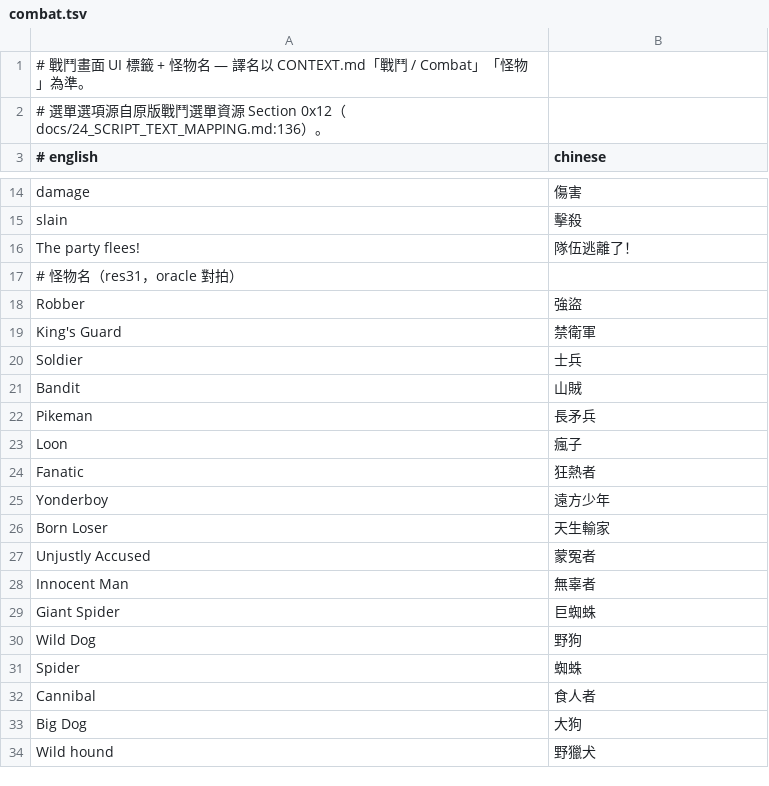
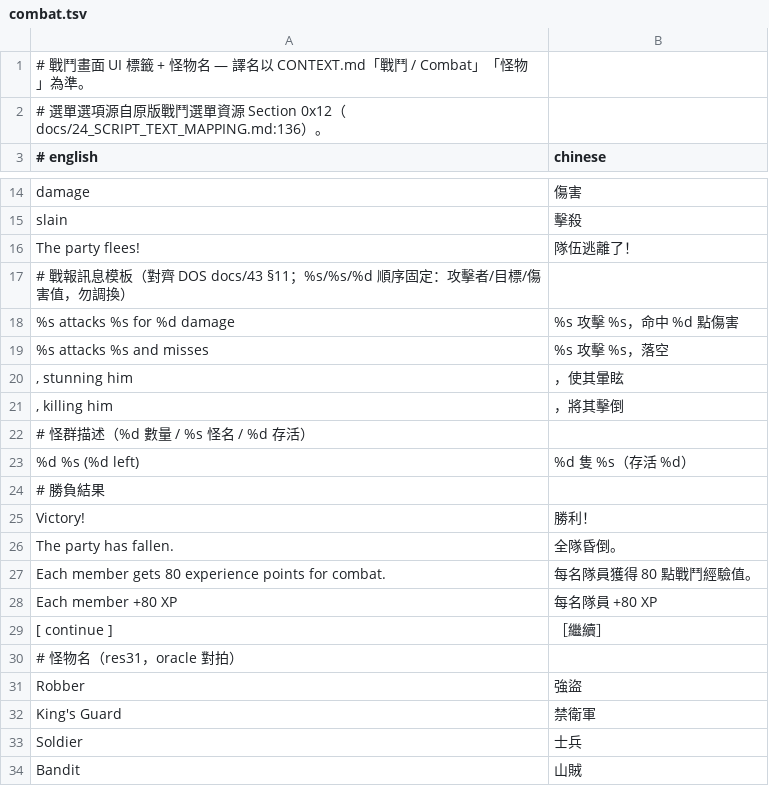
Before and after one commit to wicanr2/opendw_dragon_wars_cht, a TSV file: opendw_remake/assets/i18n/zh-TW/combat.tsv, drawn as a sheet; only a part is shown, gaps mark what is left out; the shorter side is filled out with more unchanged rows.

```diff
--- a/opendw_remake/assets/i18n/zh-TW/combat.tsv
+++ b/opendw_remake/assets/i18n/zh-TW/combat.tsv
@@ -16,2 +16,15 @@ slain	擊殺
 The party flees!	隊伍逃離了！
+# 戰報訊息模板（對齊 DOS docs/43 §11；%s/%s/%d 順序固定：攻擊者/目標/傷害值，勿調換）
+%s attacks %s for %d damage	%s 攻擊 %s，命中 %d 點傷害
+%s attacks %s and misses	%s 攻擊 %s，落空
+, stunning him	，使其暈眩
+, killing him	，將其擊倒
+# 怪群描述（%d 數量 / %s 怪名 / %d 存活）
+%d %s (%d left)	%d 隻 %s（存活 %d）
+# 勝負結果
+Victory!	勝利！
+The party has fallen.	全隊昏倒。
+Each member gets 80 experience points for combat.	每名隊員獲得 80 點戰鬥經驗值。
+Each member +80 XP	每名隊員 +80 XP
+[ continue ]	［繼續］
 # 怪物名（res31，oracle 對拍）
```
Also changed, not shown: opendw_remake/assets/i18n/ja/combat.tsv, 15 other files.
